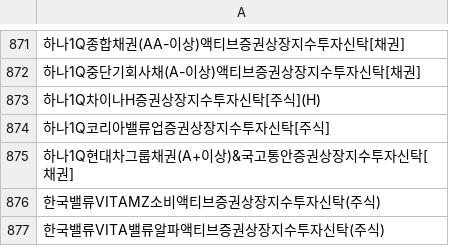
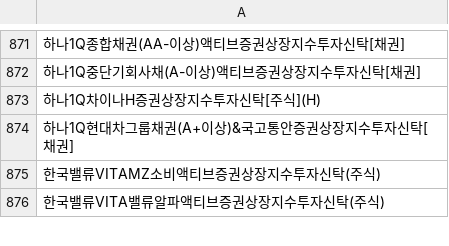
Before and after one commit to sungin-etf/test, a CSV file: etf_db.csv, drawn as a sheet; only a part is shown, gaps mark what is left out; the diff names each change by its address in the sheet, - before the commit and + after, or states it on an @@ line.

Commit message:
Update etf_db.csv

```diff
--- a/etf_db.csv
+++ b/etf_db.csv
-row 874: 하나1Q코리아밸류업증권상장지수투자신탁[주식]
```
